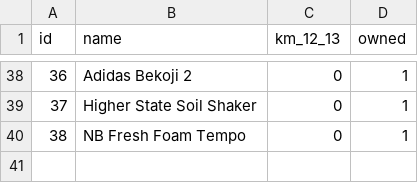
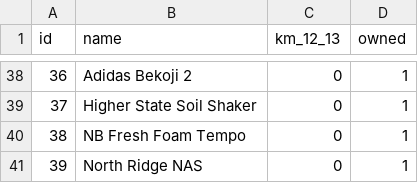
Before and after one commit to jedwards24/activity_data, a CSV file: data/shoes.csv, drawn as a sheet; only a part is shown, gaps mark what is left out; the diff names each change by its address in the sheet, - before the commit and + after, or states it on an @@ line.

```diff
--- a/data/shoes.csv
+++ b/data/shoes.csv
+row 41: 39 | North Ridge NAS | 0 | 1
```
Also changed, not shown: data/bike_parts.csv, 2 other files.
